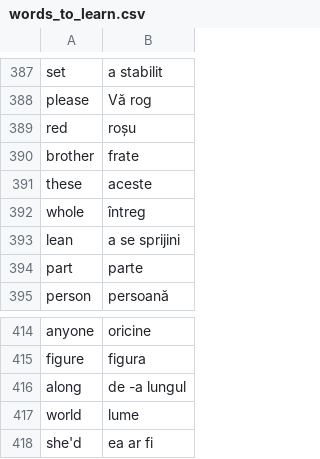
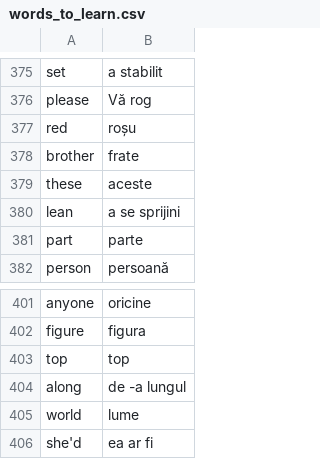
Before and after one commit to calimad25/Test_Your_English_App, a CSV file: data/words_to_learn.csv, drawn as a sheet; only a part is shown, gaps mark what is left out; the diff covers the shown part only.

```diff
--- a/data/words_to_learn.csv
+++ b/data/words_to_learn.csv
@@ -391,3 +379,2 @@ brother,frate
 these,aceste
-whole,întreg
 lean,a se sprijini
@@ -415,2 +402,3 @@ anyone,oricine
 figure,figura
+top,top
 along,de -a lungul
```
Also changed, not shown: 12 removed rows elsewhere in this file, 1 other file.
